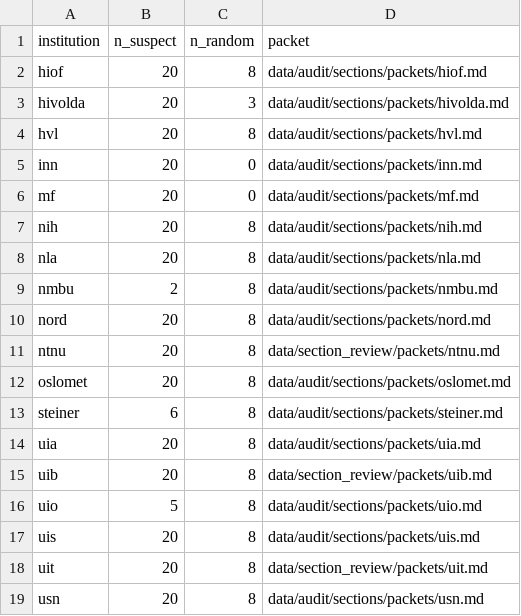
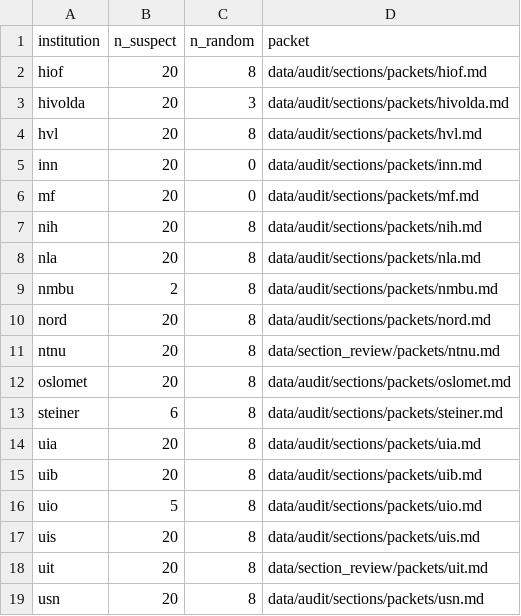
Before and after one commit to roarstovner/TEPS_course_content_harvest, a CSV file: data/audit/sections/manifest.csv, drawn as a sheet.

```diff
--- a/data/audit/sections/manifest.csv
+++ b/data/audit/sections/manifest.csv
@@ -14,3 +14,3 @@
 "uia",20,8,"data/audit/sections/packets/uia.md"
-"uib",20,8,"data/section_review/packets/uib.md"
+"uib",20,8,"data/audit/sections/packets/uib.md"
 "uio",5,8,"data/audit/sections/packets/uio.md"
```
Also changed, not shown: data/audit/sections/sample.csv, 4 other files.
